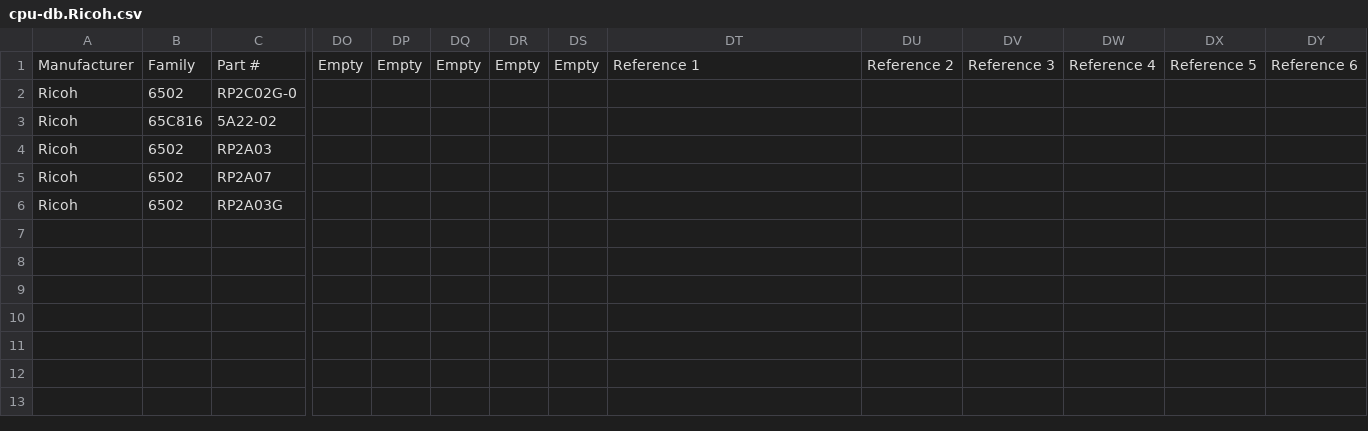
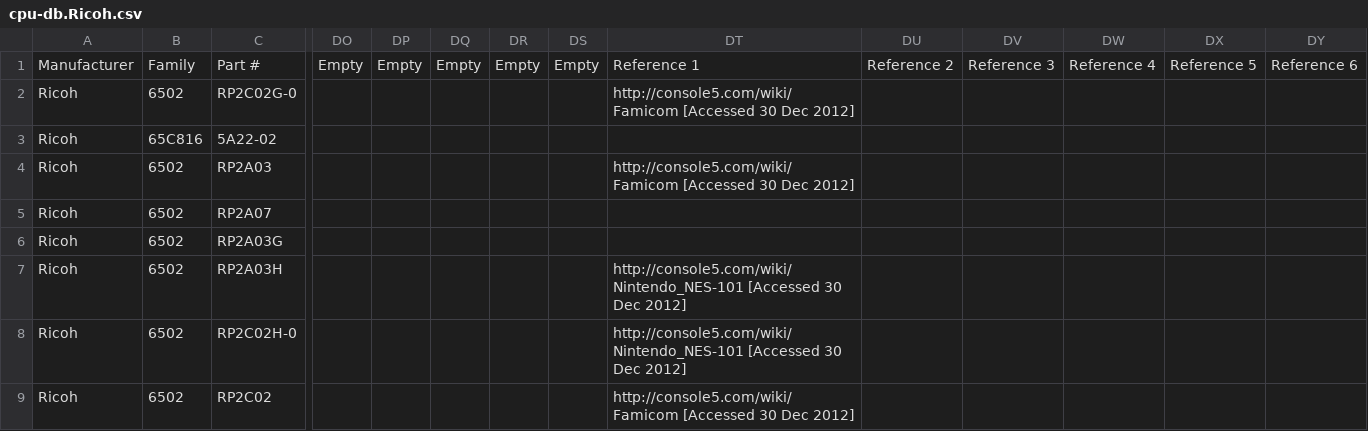
Before and after one commit to zymos/cpu-db, a CSV file: cpu-db.Ricoh.csv, drawn as a sheet; only a part is shown, gaps mark what is left out; rows hold the shown columns only; the diff names each change by its address in the sheet, - before the commit and + after, or states it on an @@ line.

Commit message:
ricoh nintendo

```diff
--- a/cpu-db.Ricoh.csv
+++ b/cpu-db.Ricoh.csv
-DT2: (empty)
+DT2: http://console5.com/wiki/Famicom [Accessed 30 Dec 2012]
-DT4: (empty)
+DT4: http://console5.com/wiki/Famicom [Accessed 30 Dec 2012]
+row 7: Ricoh | 6502 | RP2A03H |  |  |  |  |  | http://console5.com/wiki/Nintendo_NES-101 [Accessed 30 Dec 2012]
+row 8: Ricoh | 6502 | RP2C02H-0 |  |  |  |  |  | http://console5.com/wiki/Nintendo_NES-101 [Accessed 30 Dec 2012]
+row 9: Ricoh | 6502 | RP2C02 |  |  |  |  |  | http://console5.com/wiki/Famicom [Accessed 30 Dec 2012]
```
Also changed, not shown: 1 other file.
